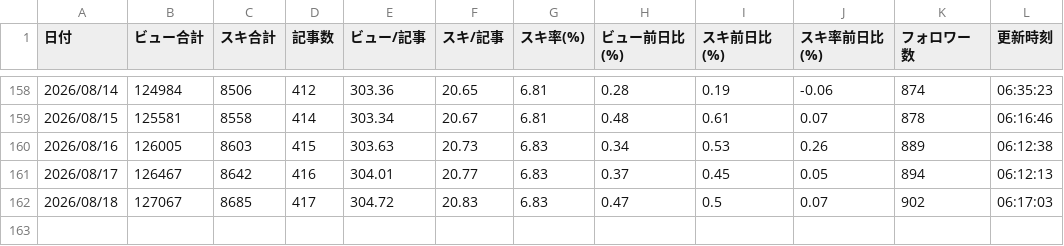
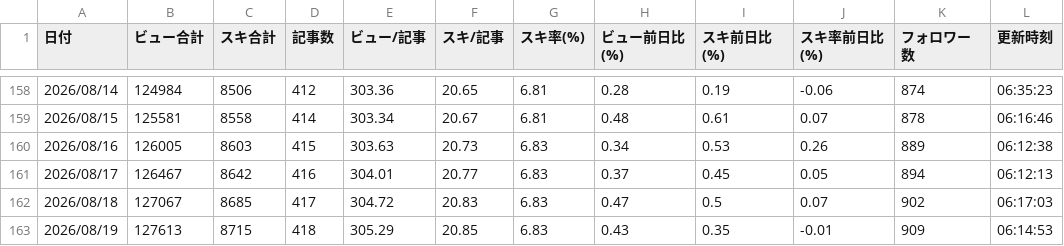
Before and after one commit to Kousei-Uemura/note-stats-public, a CSV file: data/daily_summary.csv, drawn as a sheet; only a part is shown, gaps mark what is left out; the diff names each change by its address in the sheet, - before the commit and + after, or states it on an @@ line.

```diff
--- a/data/daily_summary.csv
+++ b/data/daily_summary.csv
+row 163: 2026/08/19 | 127613 | 8715 | 418 | 305.29 | 20.85 | 6.83 | 0.43 | 0.35 | -0.01 | 909 | 06:14:53
```
Also changed, not shown: data/asset_articles.csv, data/followers.csv, 3 other files.
